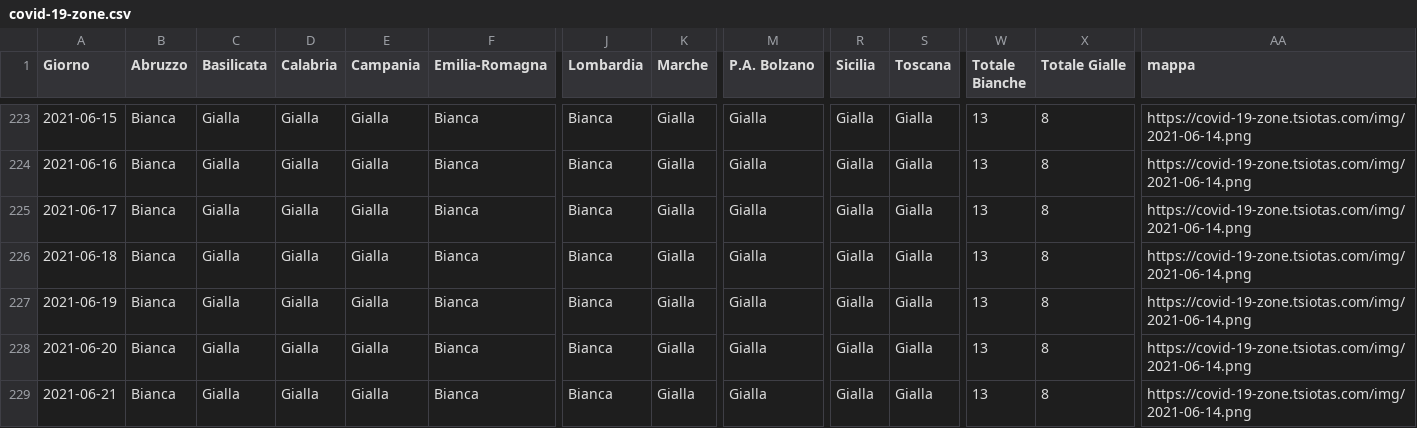
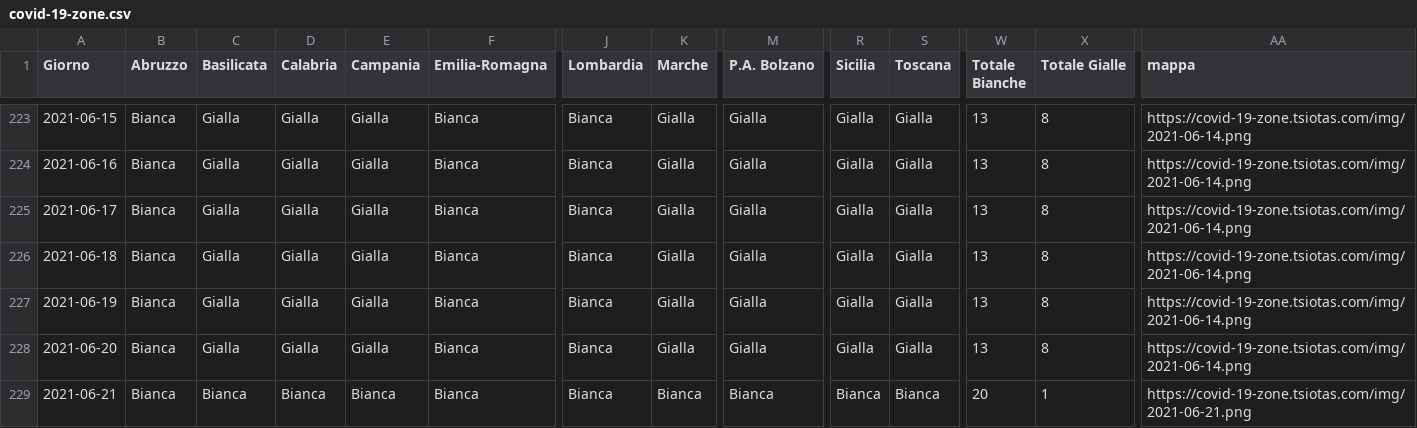
Before and after one commit to tsiotas/covid-19-zone, a CSV file: covid-19-zone.csv, drawn as a sheet; only a part is shown, gaps mark what is left out; the diff names each change by its address in the sheet, - before the commit and + after, or states it on an @@ line.

```diff
--- a/covid-19-zone.csv
+++ b/covid-19-zone.csv
-C229 (Basilicata): Gialla
+C229 (Basilicata): Bianca
-D229 (Calabria): Gialla
+D229 (Calabria): Bianca
-E229 (Campania): Gialla
+E229 (Campania): Bianca
-K229 (Marche): Gialla
+K229 (Marche): Bianca
-M229 (P.A. Bolzano): Gialla
+M229 (P.A. Bolzano): Bianca
-R229 (Sicilia): Gialla
+R229 (Sicilia): Bianca
-S229 (Toscana): Gialla
+S229 (Toscana): Bianca
-W229 (Totale Bianche): 13
+W229 (Totale Bianche): 20
-X229 (Totale Gialle): 8
+X229 (Totale Gialle): 1
-AA229 (mappa): https://covid-19-zone.tsiotas.com/img/2021-06-14.png
+AA229 (mappa): https://covid-19-zone.tsiotas.com/img/2021-06-21.png
```
Also changed, not shown: 2 other files.
